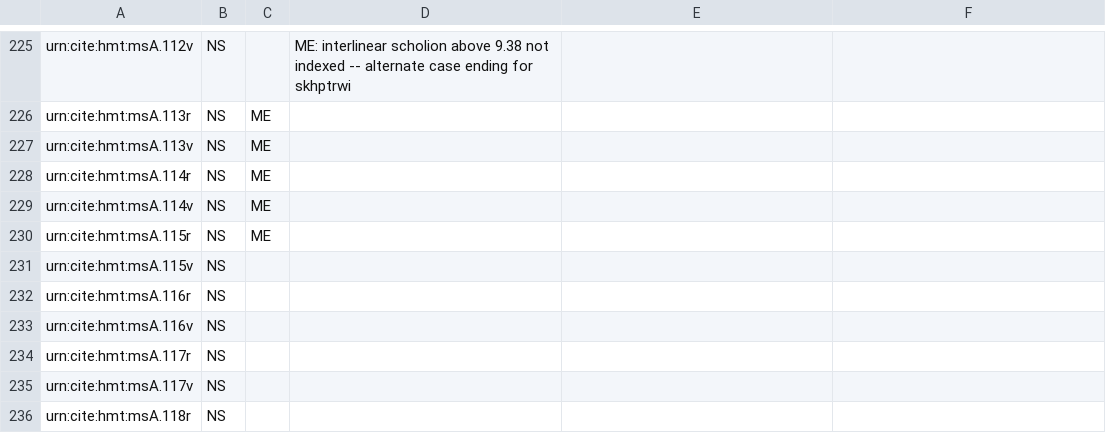
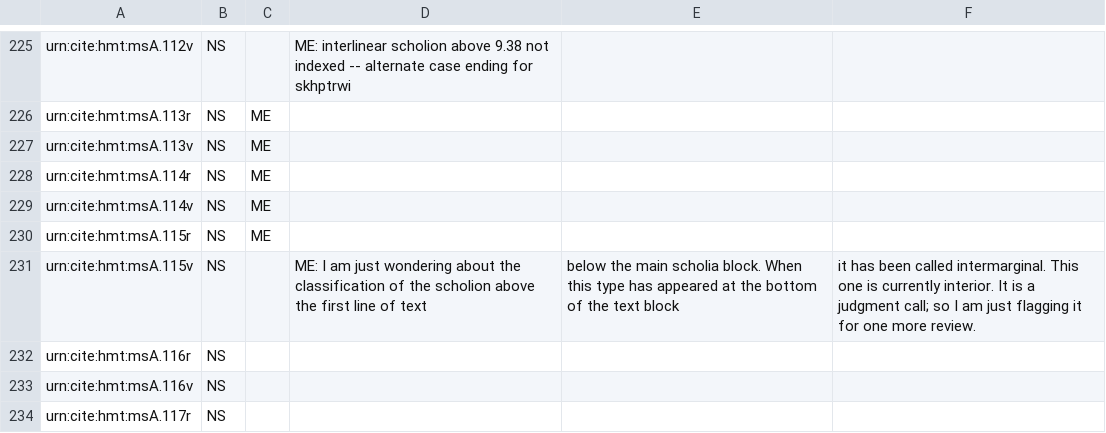
Before and after one commit to hmteditors/acmecleaners, a CSV file: visual_checklist.csv, drawn as a sheet; only a part is shown, gaps mark what is left out; the shorter side is filled out with more unchanged rows.

Commit message:
Update visual_checklist.csv

```diff
--- a/visual_checklist.csv
+++ b/visual_checklist.csv
@@ -230,3 +230,3 @@ urn:cite:hmt:msA.114v,NS,ME,
 urn:cite:hmt:msA.115r,NS,ME,
-urn:cite:hmt:msA.115v,NS,,
+urn:cite:hmt:msA.115v,NS,,ME: I am just wondering about the classification of the scholion above the first line of text, below the main scholia block. When this type has appeared at the bottom of the text block, it has been called intermarginal. This one is currently interior. It is a judgment call; so I am just flagging it for one more review.
 urn:cite:hmt:msA.116r,NS,,
```
